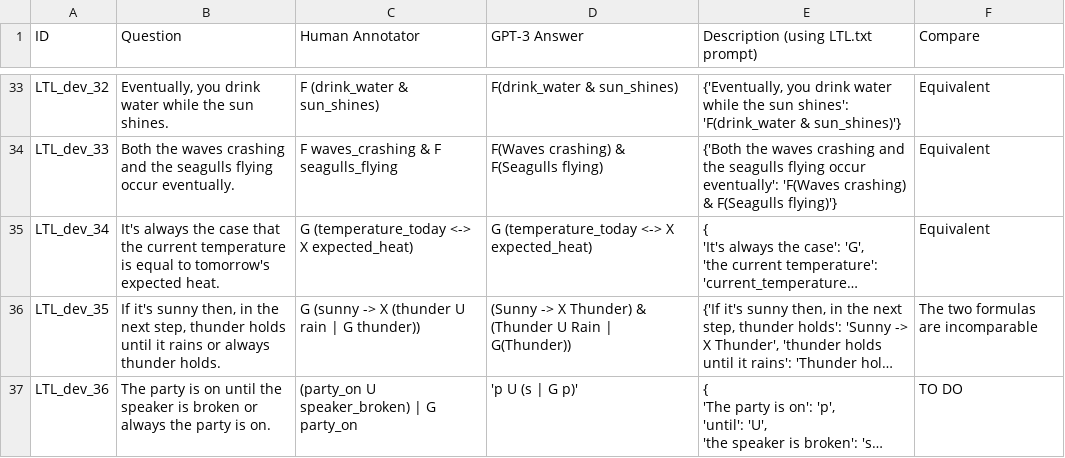
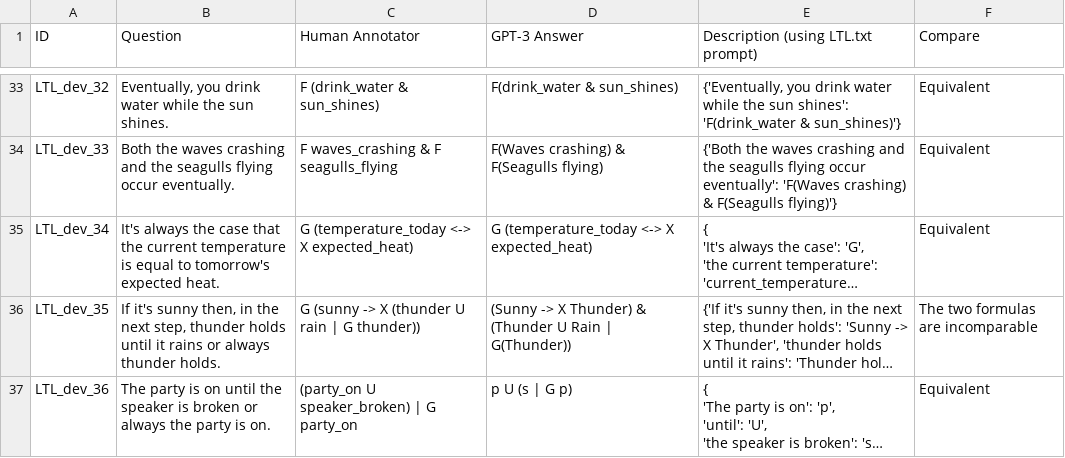
Before and after one commit to NSombekke/Logic-LLM, a CSV file: src/LTL2resultsGPT3.csv, drawn as a sheet; only a part is shown, gaps mark what is left out; long unchanged cells end in …; the diff names each change by its address in the sheet, - before the commit and + after, or states it on an @@ line.

Commit message:
Update LTL2resultsGPT3.csv

```diff
--- a/src/LTL2resultsGPT3.csv
+++ b/src/LTL2resultsGPT3.csv
-D37 (GPT-3 Answer): 'p U (s | G p)'
+D37 (GPT-3 Answer): p U (s | G p)
-F37 (Compare): TO DO
+F37 (Compare): Equivalent
```
